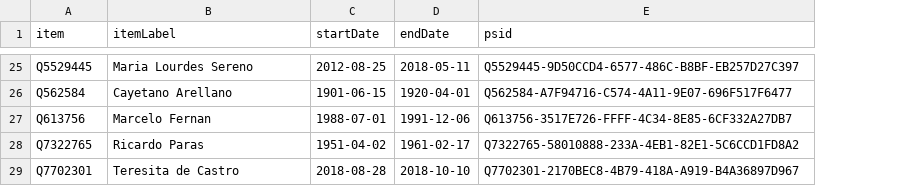
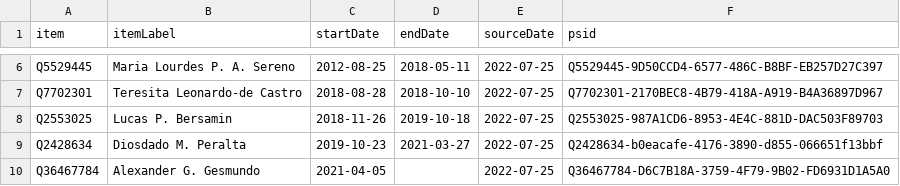
Before and after one commit to every-politician-scrapers/philippines-ministers, a CSV file: sources/wpoffice/chief-justice-enwiki/wikidata.csv, drawn as a sheet; only a part is shown, gaps mark what is left out; removed rows and columns are numbered as before the commit, all else as after; the diff covers the shown part only; the diff names each change by its address in the sheet, - before the commit and + after, or states it on an @@ line.

```diff
--- a/sources/wpoffice/chief-justice-enwiki/wikidata.csv
+++ b/sources/wpoffice/chief-justice-enwiki/wikidata.csv
+column E (sourceDate), rows 6-7: 2022-07-25 | 2022-07-25
-B6 (itemLabel): Maria Lourdes Sereno
+B6 (itemLabel): Maria Lourdes P. A. Sereno
-row 26: Q562584 | Cayetano Arellano | 1901-06-15 | 1920-04-01 | Q562584-A7F94716-C574-4A11-9E07-696F517F6477
-row 27: Q613756 | Marcelo Fernan | 1988-07-01 | 1991-12-06 | Q613756-3517E726-FFFF-4C34-8E85-6CF332A27DB7
-row 28: Q7322765 | Ricardo Paras | 1951-04-02 | 1961-02-17 | Q7322765-58010888-233A-4EB1-82E1-5C6CCD1FD8A2
-B7 (itemLabel): Teresita de Castro
+B7 (itemLabel): Teresita Leonardo-de Castro
+row 8: Q2553025 | Lucas P. Bersamin | 2018-11-26 | 2019-10-18 | 2022-07-25 | Q2553025-987A1CD6-8953-4E4C-881D-DAC503F89703
+row 9: Q2428634 | Diosdado M. Peralta | 2019-10-23 | 2021-03-27 | 2022-07-25 | Q2428634-b0eacafe-4176-3890-d855-066651f13bbf
+row 10: Q36467784 | Alexander G. Gesmundo | 2021-04-05 |  | 2022-07-25 | Q36467784-D6C7B18A-3759-4F79-9B02-FD6931D1A5A0
```
Also changed, not shown: 1 added row, 20 removed rows and 3 edited cells elsewhere in this file, sources/wpoffice/chief-justice-enwiki/scraped.csv, 8 other files.
